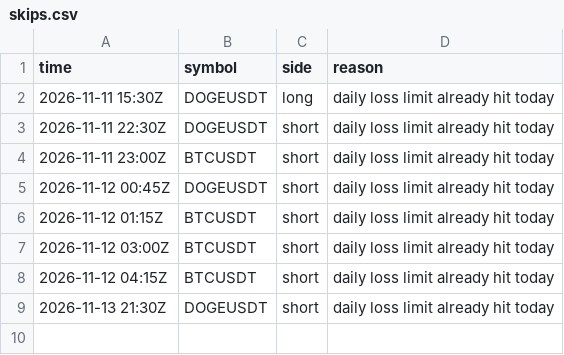
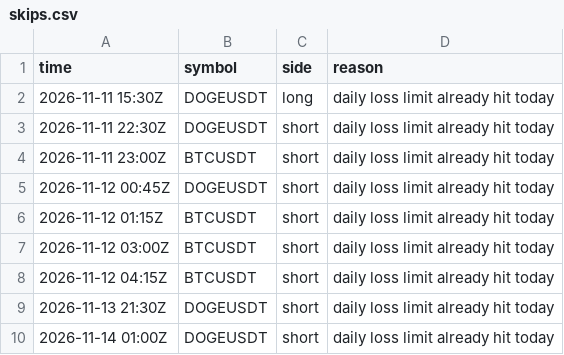
Before and after one commit to d4gh9jzy4p-arch/dema-supertrend-paper, a CSV file: skips.csv, drawn as a sheet; the diff names each change by its address in the sheet, - before the commit and + after, or states it on an @@ line.

```diff
--- a/skips.csv
+++ b/skips.csv
+row 10: 2026-11-14 01:00Z | DOGEUSDT | short | daily loss limit already hit today
```
Also changed, not shown: 6 other files.
